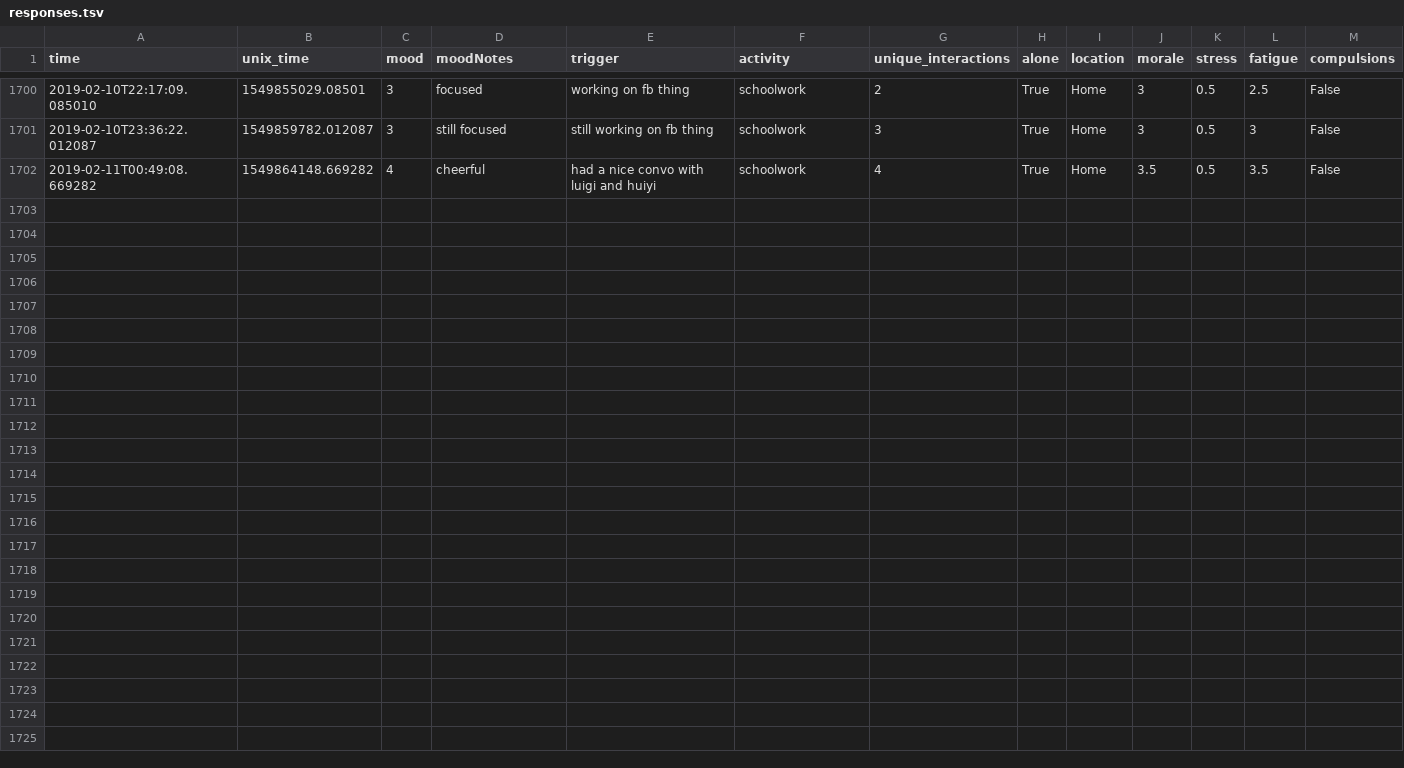
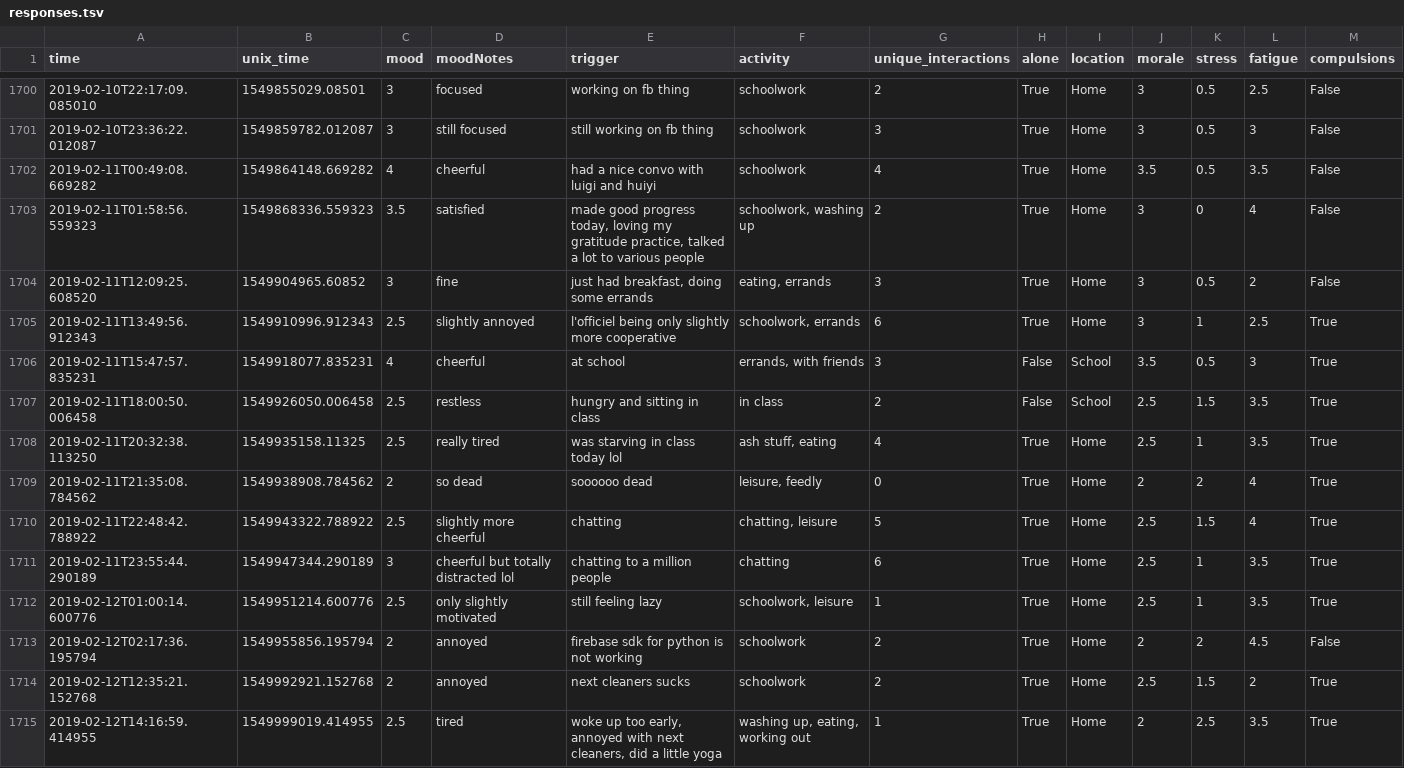
Before and after one commit to xujenna/thesis_explorations, a TSV file: trackers/reporter/responses.tsv, drawn as a sheet; only a part is shown, gaps mark what is left out; the diff names each change by its address in the sheet, - before the commit and + after, or states it on an @@ line.

```diff
--- a/trackers/reporter/responses.tsv
+++ b/trackers/reporter/responses.tsv
+row 1703: 2019-02-11T01:58:56.559323 | 1549868336.559323 | 3.5 | satisfied | made good progress today, loving my gratitude practice, talked a lot to various people | schoolwork, washing up | 2 | True | Home | 3 | 0 | 4 | False
+row 1704: 2019-02-11T12:09:25.608520 | 1549904965.60852 | 3 | fine | just had breakfast, doing some errands | eating, errands | 3 | True | Home | 3 | 0.5 | 2 | False
+row 1705: 2019-02-11T13:49:56.912343 | 1549910996.912343 | 2.5 | slightly annoyed | l'officiel being only slightly more cooperative | schoolwork, errands | 6 | True | Home | 3 | 1 | 2.5 | True
+row 1706: 2019-02-11T15:47:57.835231 | 1549918077.835231 | 4 | cheerful | at school | errands, with friends | 3 | False | School | 3.5 | 0.5 | 3 | True
+row 1707: 2019-02-11T18:00:50.006458 | 1549926050.006458 | 2.5 | restless | hungry and sitting in class | in class | 2 | False | School | 2.5 | 1.5 | 3.5 | True
+row 1708: 2019-02-11T20:32:38.113250 | 1549935158.11325 | 2.5 | really tired | was starving in class today lol | ash stuff, eating | 4 | True | Home | 2.5 | 1 | 3.5 | True
+row 1709: 2019-02-11T21:35:08.784562 | 1549938908.784562 | 2 | so dead | soooooo dead | leisure, feedly | 0 | True | Home | 2 | 2 | 4 | True
+row 1710: 2019-02-11T22:48:42.788922 | 1549943322.788922 | 2.5 | slightly more cheerful | chatting | chatting, leisure | 5 | True | Home | 2.5 | 1.5 | 4 | True
+row 1711: 2019-02-11T23:55:44.290189 | 1549947344.290189 | 3 | cheerful but totally distracted lol | chatting to a million people | chatting | 6 | True | Home | 2.5 | 1 | 3.5 | True
+row 1712: 2019-02-12T01:00:14.600776 | 1549951214.600776 | 2.5 | only slightly motivated | still feeling lazy | schoolwork, leisure | 1 | True | Home | 2.5 | 1 | 3.5 | True
+row 1713: 2019-02-12T02:17:36.195794 | 1549955856.195794 | 2 | annoyed | firebase sdk for python is not working | schoolwork | 2 | True | Home | 2 | 2 | 4.5 | False
+row 1714: 2019-02-12T12:35:21.152768 | 1549992921.152768 | 2 | annoyed | next cleaners sucks | schoolwork | 2 | True | Home | 2.5 | 1.5 | 2 | True
+row 1715: 2019-02-12T14:16:59.414955 | 1549999019.414955 | 2.5 | tired | woke up too early, annoyed with next cleaners, did a little yoga | washing up, eating, working out | 1 | True | Home | 2 | 2.5 | 3.5 | True
```
Also changed, not shown: trackers/webcam-pulse-detector-no_openmdao/heartRate.csv, 20 other files.
